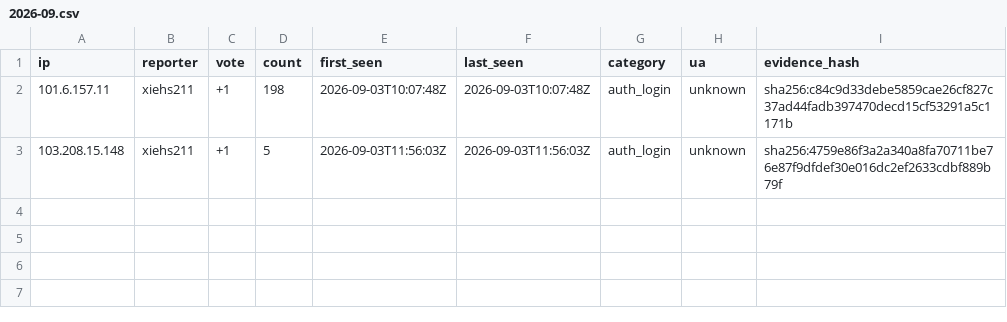
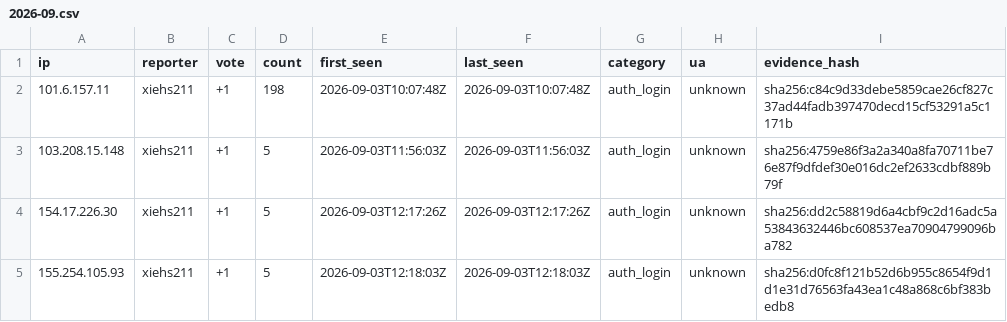
Before and after one commit to xiehs211/sub2api-badip, a CSV file: votes/2026-09.csv, drawn as a sheet; the diff names each change by its address in the sheet, - before the commit and + after, or states it on an @@ line.

Commit message:
report: add manually verified brute-force IP (#5)

```diff
--- a/votes/2026-09.csv
+++ b/votes/2026-09.csv
+row 4: 154.17.226.30 | xiehs211 | +1 | 5 | 2026-09-03T12:17:26Z | 2026-09-03T12:17:26Z | auth_login | unknown | sha256:dd2c58819d6a4cbf9c2d16adc5a53843632446bc608537ea70904799096ba782
+row 5: 155.254.105.93 | xiehs211 | +1 | 5 | 2026-09-03T12:18:03Z | 2026-09-03T12:18:03Z | auth_login | unknown | sha256:d0fc8f121b52d6b955c8654f9d1d1e31d76563fa43ea1c48a868c6bf383bedb8
```
